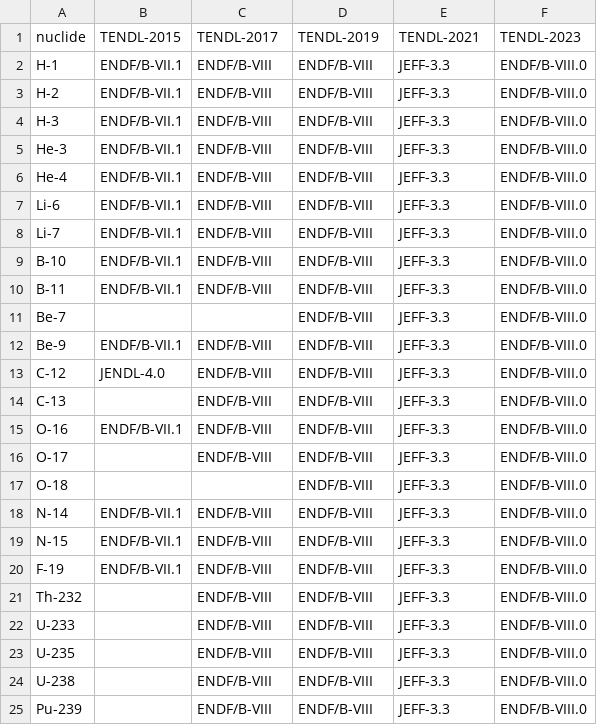
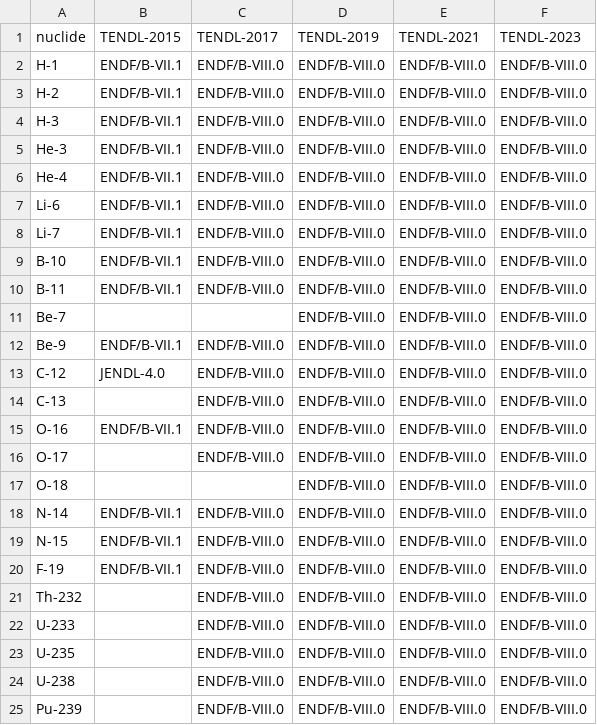
Before and after one commit to svalinn/ALARA, a CSV file: tools/ALARAJOYWrapper/tendl_external_sources.csv, drawn as a sheet.

Commit message:
Resolving incorrect external data sources and lookups

```diff
--- a/tools/ALARAJOYWrapper/tendl_external_sources.csv
+++ b/tools/ALARAJOYWrapper/tendl_external_sources.csv
@@ -1,25 +1,25 @@
 nuclide,TENDL-2015,TENDL-2017,TENDL-2019,TENDL-2021,TENDL-2023
-H-1,ENDF/B-VII.1,ENDF/B-VIII,ENDF/B-VIII,JEFF-3.3,ENDF/B-VIII.0
-H-2,ENDF/B-VII.1,ENDF/B-VIII,ENDF/B-VIII,JEFF-3.3,ENDF/B-VIII.0
-H-3,ENDF/B-VII.1,ENDF/B-VIII,ENDF/B-VIII,JEFF-3.3,ENDF/B-VIII.0
-He-3,ENDF/B-VII.1,ENDF/B-VIII,ENDF/B-VIII,JEFF-3.3,ENDF/B-VIII.0
-He-4,ENDF/B-VII.1,ENDF/B-VIII,ENDF/B-VIII,JEFF-3.3,ENDF/B-VIII.0
-Li-6,ENDF/B-VII.1,ENDF/B-VIII,ENDF/B-VIII,JEFF-3.3,ENDF/B-VIII.0
-Li-7,ENDF/B-VII.1,ENDF/B-VIII,ENDF/B-VIII,JEFF-3.3,ENDF/B-VIII.0
-B-10,ENDF/B-VII.1,ENDF/B-VIII,ENDF/B-VIII,JEFF-3.3,ENDF/B-VIII.0
-B-11,ENDF/B-VII.1,ENDF/B-VIII,ENDF/B-VIII,JEFF-3.3,ENDF/B-VIII.0
-Be-7,,,ENDF/B-VIII,JEFF-3.3,ENDF/B-VIII.0
-Be-9,ENDF/B-VII.1,ENDF/B-VIII,ENDF/B-VIII,JEFF-3.3,ENDF/B-VIII.0
-C-12,JENDL-4.0,ENDF/B-VIII,ENDF/B-VIII,JEFF-3.3,ENDF/B-VIII.0
-C-13,,ENDF/B-VIII,ENDF/B-VIII,JEFF-3.3,ENDF/B-VIII.0
-O-16,ENDF/B-VII.1,ENDF/B-VIII,ENDF/B-VIII,JEFF-3.3,ENDF/B-VIII.0
-O-17,,ENDF/B-VIII,ENDF/B-VIII,JEFF-3.3,ENDF/B-VIII.0
-O-18,,,ENDF/B-VIII,JEFF-3.3,ENDF/B-VIII.0
-N-14,ENDF/B-VII.1,ENDF/B-VIII,ENDF/B-VIII,JEFF-3.3,ENDF/B-VIII.0
-N-15,ENDF/B-VII.1,ENDF/B-VIII,ENDF/B-VIII,JEFF-3.3,ENDF/B-VIII.0
-F-19,ENDF/B-VII.1,ENDF/B-VIII,ENDF/B-VIII,JEFF-3.3,ENDF/B-VIII.0
-Th-232,,ENDF/B-VIII,ENDF/B-VIII,JEFF-3.3,ENDF/B-VIII.0
-U-233,,ENDF/B-VIII,ENDF/B-VIII,JEFF-3.3,ENDF/B-VIII.0
-U-235,,ENDF/B-VIII,ENDF/B-VIII,JEFF-3.3,ENDF/B-VIII.0
-U-238,,ENDF/B-VIII,ENDF/B-VIII,JEFF-3.3,ENDF/B-VIII.0
-Pu-239,,ENDF/B-VIII,ENDF/B-VIII,JEFF-3.3,ENDF/B-VIII.0
+H-1,ENDF/B-VII.1,ENDF/B-VIII.0,ENDF/B-VIII.0,ENDF/B-VIII.0,ENDF/B-VIII.0
+H-2,ENDF/B-VII.1,ENDF/B-VIII.0,ENDF/B-VIII.0,ENDF/B-VIII.0,ENDF/B-VIII.0
+H-3,ENDF/B-VII.1,ENDF/B-VIII.0,ENDF/B-VIII.0,ENDF/B-VIII.0,ENDF/B-VIII.0
+He-3,ENDF/B-VII.1,ENDF/B-VIII.0,ENDF/B-VIII.0,ENDF/B-VIII.0,ENDF/B-VIII.0
+He-4,ENDF/B-VII.1,ENDF/B-VIII.0,ENDF/B-VIII.0,ENDF/B-VIII.0,ENDF/B-VIII.0
+Li-6,ENDF/B-VII.1,ENDF/B-VIII.0,ENDF/B-VIII.0,ENDF/B-VIII.0,ENDF/B-VIII.0
+Li-7,ENDF/B-VII.1,ENDF/B-VIII.0,ENDF/B-VIII.0,ENDF/B-VIII.0,ENDF/B-VIII.0
+B-10,ENDF/B-VII.1,ENDF/B-VIII.0,ENDF/B-VIII.0,ENDF/B-VIII.0,ENDF/B-VIII.0
+B-11,ENDF/B-VII.1,ENDF/B-VIII.0,ENDF/B-VIII.0,ENDF/B-VIII.0,ENDF/B-VIII.0
+Be-7,,,ENDF/B-VIII.0,ENDF/B-VIII.0,ENDF/B-VIII.0
+Be-9,ENDF/B-VII.1,ENDF/B-VIII.0,ENDF/B-VIII.0,ENDF/B-VIII.0,ENDF/B-VIII.0
+C-12,JENDL-4.0,ENDF/B-VIII.0,ENDF/B-VIII.0,ENDF/B-VIII.0,ENDF/B-VIII.0
+C-13,,ENDF/B-VIII.0,ENDF/B-VIII.0,ENDF/B-VIII.0,ENDF/B-VIII.0
+O-16,ENDF/B-VII.1,ENDF/B-VIII.0,ENDF/B-VIII.0,ENDF/B-VIII.0,ENDF/B-VIII.0
+O-17,,ENDF/B-VIII.0,ENDF/B-VIII.0,ENDF/B-VIII.0,ENDF/B-VIII.0
+O-18,,,ENDF/B-VIII.0,ENDF/B-VIII.0,ENDF/B-VIII.0
+N-14,ENDF/B-VII.1,ENDF/B-VIII.0,ENDF/B-VIII.0,ENDF/B-VIII.0,ENDF/B-VIII.0
+N-15,ENDF/B-VII.1,ENDF/B-VIII.0,ENDF/B-VIII.0,ENDF/B-VIII.0,ENDF/B-VIII.0
+F-19,ENDF/B-VII.1,ENDF/B-VIII.0,ENDF/B-VIII.0,ENDF/B-VIII.0,ENDF/B-VIII.0
+Th-232,,ENDF/B-VIII.0,ENDF/B-VIII.0,ENDF/B-VIII.0,ENDF/B-VIII.0
+U-233,,ENDF/B-VIII.0,ENDF/B-VIII.0,ENDF/B-VIII.0,ENDF/B-VIII.0
+U-235,,ENDF/B-VIII.0,ENDF/B-VIII.0,ENDF/B-VIII.0,ENDF/B-VIII.0
+U-238,,ENDF/B-VIII.0,ENDF/B-VIII.0,ENDF/B-VIII.0,ENDF/B-VIII.0
+Pu-239,,ENDF/B-VIII.0,ENDF/B-VIII.0,ENDF/B-VIII.0,ENDF/B-VIII.0
```
Also changed, not shown: 1 other file.
